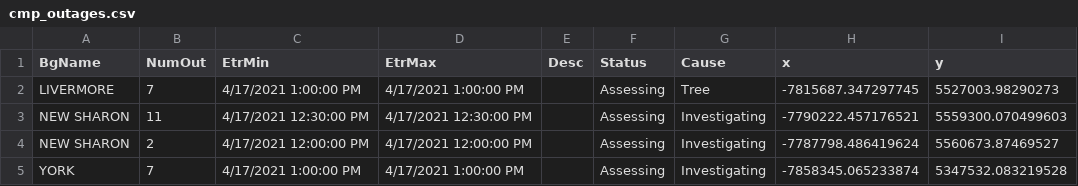
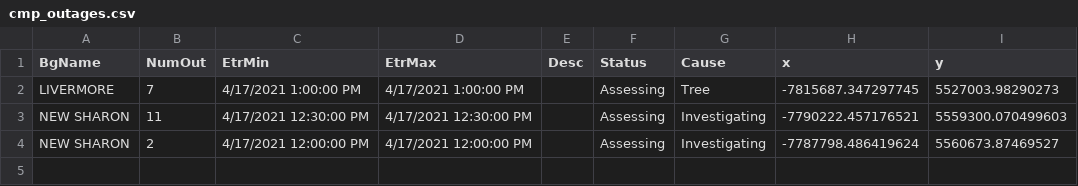
Before and after one commit to abkfenris/cmp-outages, a CSV file: cmp_outages.csv, drawn as a sheet; the diff names each change by its address in the sheet, - before the commit and + after, or states it on an @@ line.

```diff
--- a/cmp_outages.csv
+++ b/cmp_outages.csv
-row 5: YORK | 7 | 4/17/2021 1:00:00 PM | 4/17/2021 1:00:00 PM |  | Assessing | Investigating | -7858345.065233874 | 5347532.083219528
```
